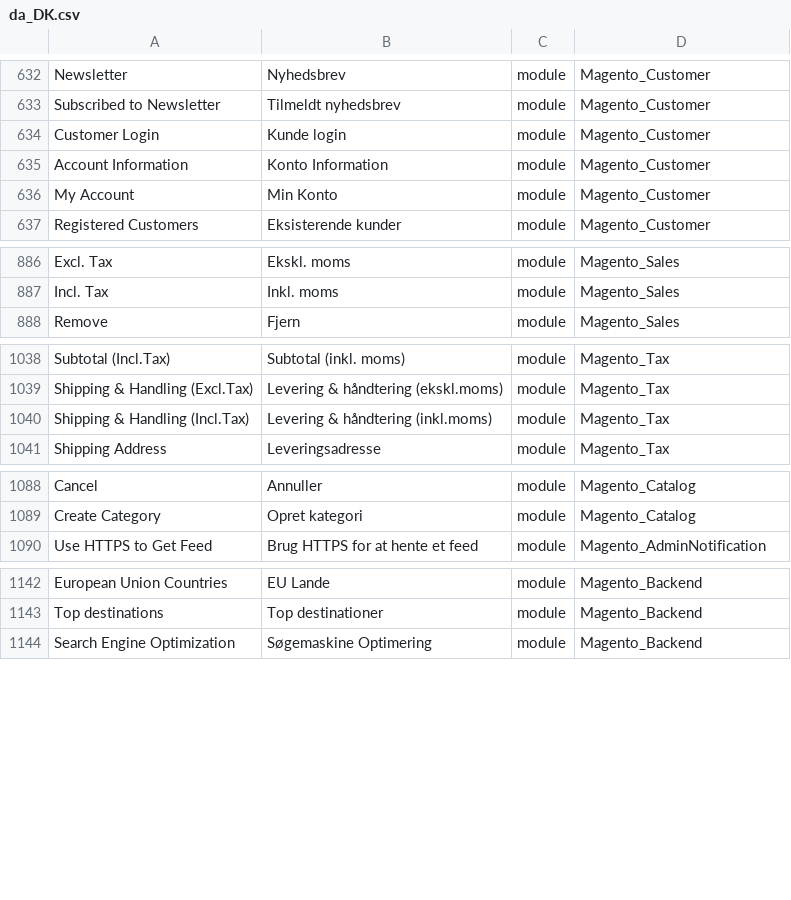
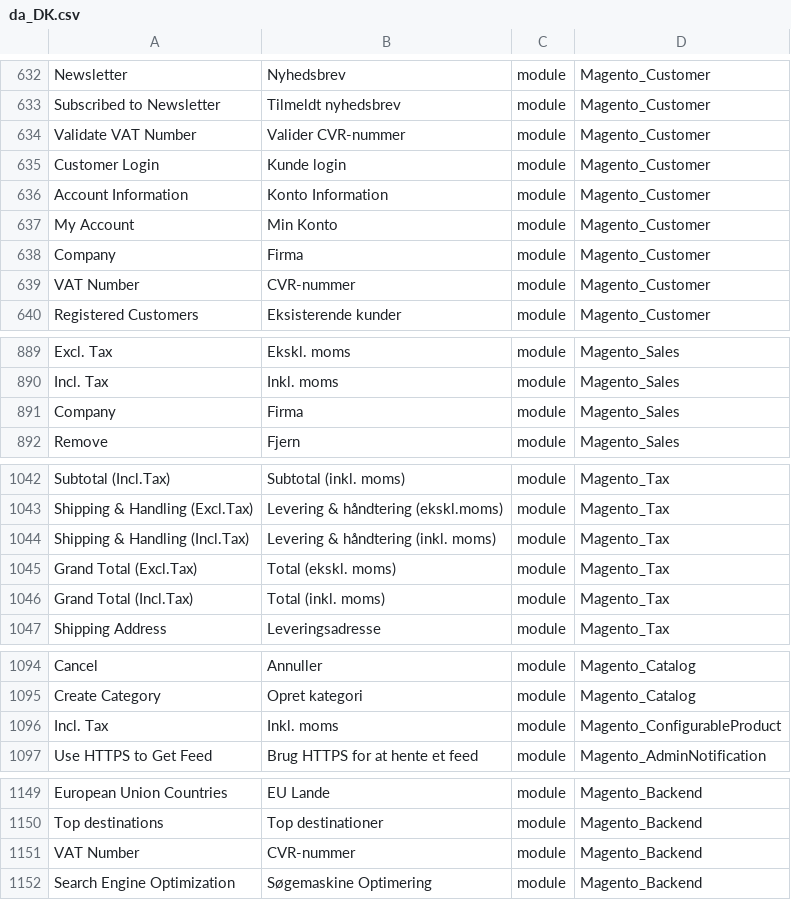
Before and after one commit to Magento2Translations/language_da_dk, a CSV file: da_DK.csv, drawn as a sheet; only a part is shown, gaps mark what is left out; addresses are those after the commit; the diff covers the shown part only; the diff names each change by its address in the sheet, - before the commit and + after, or states it on an @@ line.

```diff
--- a/da_DK.csv
+++ b/da_DK.csv
+row 634: Validate VAT Number | Valider CVR-nummer | module | Magento_Customer
+row 638: Company | Firma | module | Magento_Customer
+row 639: VAT Number | CVR-nummer | module | Magento_Customer
+row 891: Company | Firma | module | Magento_Sales
-B1044: Levering & håndtering (inkl.moms)
+B1044: Levering & håndtering (inkl. moms)
+row 1045: Grand Total (Excl.Tax) | Total (ekskl. moms) | module | Magento_Tax
+row 1046: Grand Total (Incl.Tax) | Total (inkl. moms) | module | Magento_Tax
+row 1096: Incl. Tax | Inkl. moms | module | Magento_ConfigurableProduct
+row 1151: VAT Number | CVR-nummer | module | Magento_Backend
```
Also changed, not shown: 1 edited cell elsewhere in this file, 1 other file.
